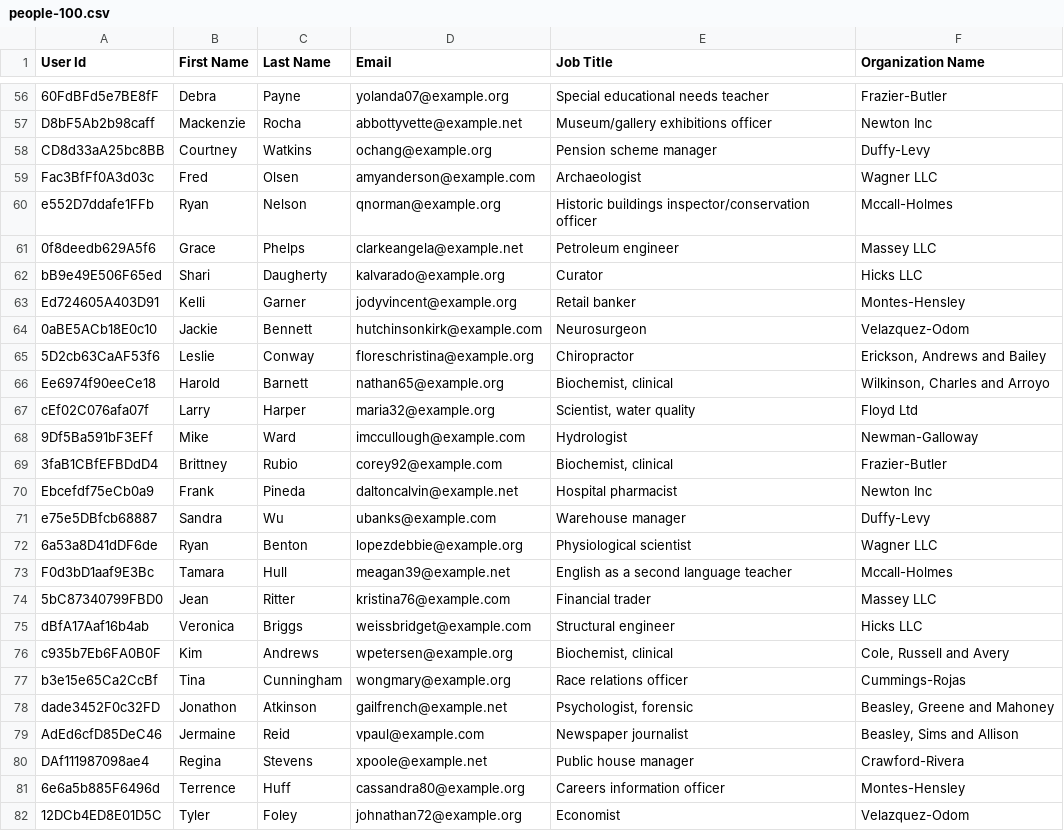
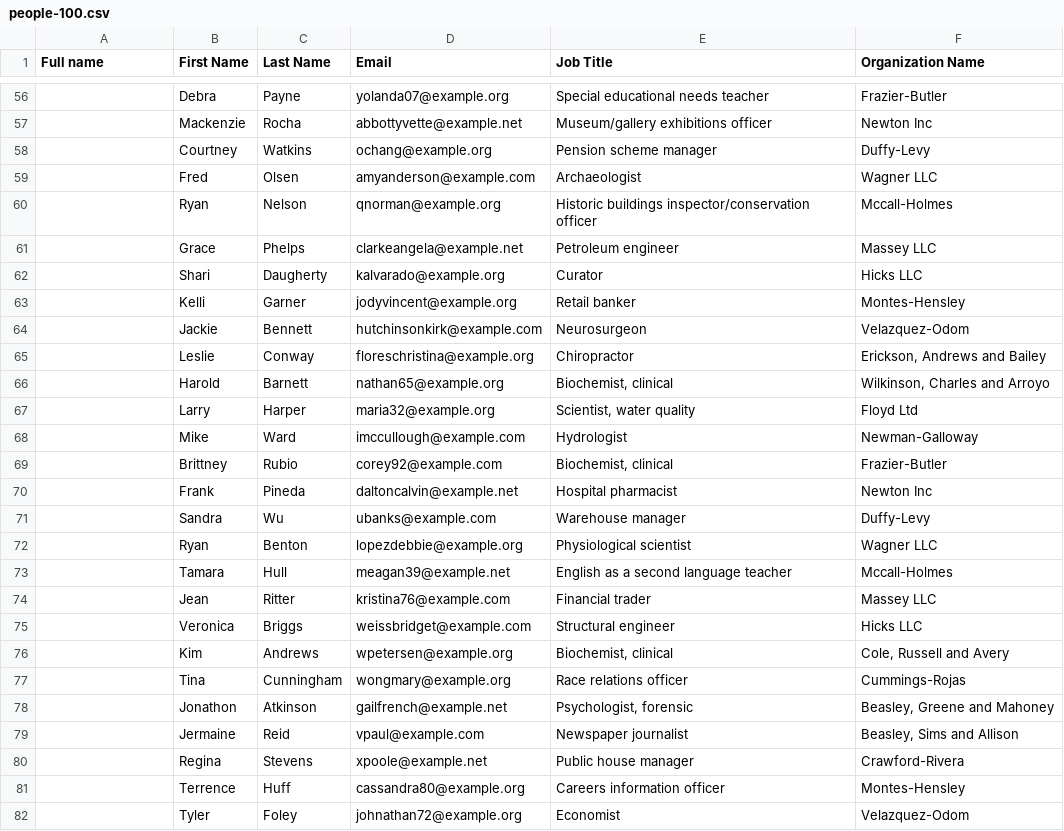
Before and after one commit to juliethiri/juliethiri, a CSV file: people-100.csv, drawn as a sheet; only a part is shown, gaps mark what is left out; the diff covers the shown part only; the diff names each change by its address in the sheet, - before the commit and + after, or states it on an @@ line.

```diff
--- a/people-100.csv
+++ b/people-100.csv
-A1: User Id
+A1: Full name
-A56 (Full name): 60FdBFd5e7BE8fF
+A56 (Full name): (empty)
-A57 (Full name): D8bF5Ab2b98caff
+A57 (Full name): (empty)
-A58 (Full name): CD8d33aA25bc8BB
+A58 (Full name): (empty)
-A59 (Full name): Fac3BfFf0A3d03c
+A59 (Full name): (empty)
-A60 (Full name): e552D7ddafe1FFb
+A60 (Full name): (empty)
-A61 (Full name): 0f8deedb629A5f6
+A61 (Full name): (empty)
-A62 (Full name): bB9e49E506F65ed
+A62 (Full name): (empty)
-A63 (Full name): Ed724605A403D91
+A63 (Full name): (empty)
-A64 (Full name): 0aBE5ACb18E0c10
+A64 (Full name): (empty)
-A65 (Full name): 5D2cb63CaAF53f6
+A65 (Full name): (empty)
-A66 (Full name): Ee6974f90eeCe18
+A66 (Full name): (empty)
-A67 (Full name): cEf02C076afa07f
+A67 (Full name): (empty)
-A68 (Full name): 9Df5Ba591bF3EFf
+A68 (Full name): (empty)
-A69 (Full name): 3faB1CBfEFBDdD4
+A69 (Full name): (empty)
-A70 (Full name): Ebcefdf75eCb0a9
+A70 (Full name): (empty)
-A71 (Full name): e75e5DBfcb68887
+A71 (Full name): (empty)
-A72 (Full name): 6a53a8D41dDF6de
+A72 (Full name): (empty)
-A73 (Full name): F0d3bD1aaf9E3Bc
+A73 (Full name): (empty)
-A74 (Full name): 5bC87340799FBD0
+A74 (Full name): (empty)
-A75 (Full name): dBfA17Aaf16b4ab
+A75 (Full name): (empty)
-A76 (Full name): c935b7Eb6FA0B0F
+A76 (Full name): (empty)
-A77 (Full name): b3e15e65Ca2CcBf
+A77 (Full name): (empty)
-A78 (Full name): dade3452F0c32FD
+A78 (Full name): (empty)
-A79 (Full name): AdEd6cfD85DeC46
+A79 (Full name): (empty)
-A80 (Full name): DAf111987098ae4
+A80 (Full name): (empty)
-A81 (Full name): 6e6a5b885F6496d
+A81 (Full name): (empty)
-A82 (Full name): 12DCb4ED8E01D5C
+A82 (Full name): (empty)
```
Also changed, not shown: 73 edited cells elsewhere in this file.
